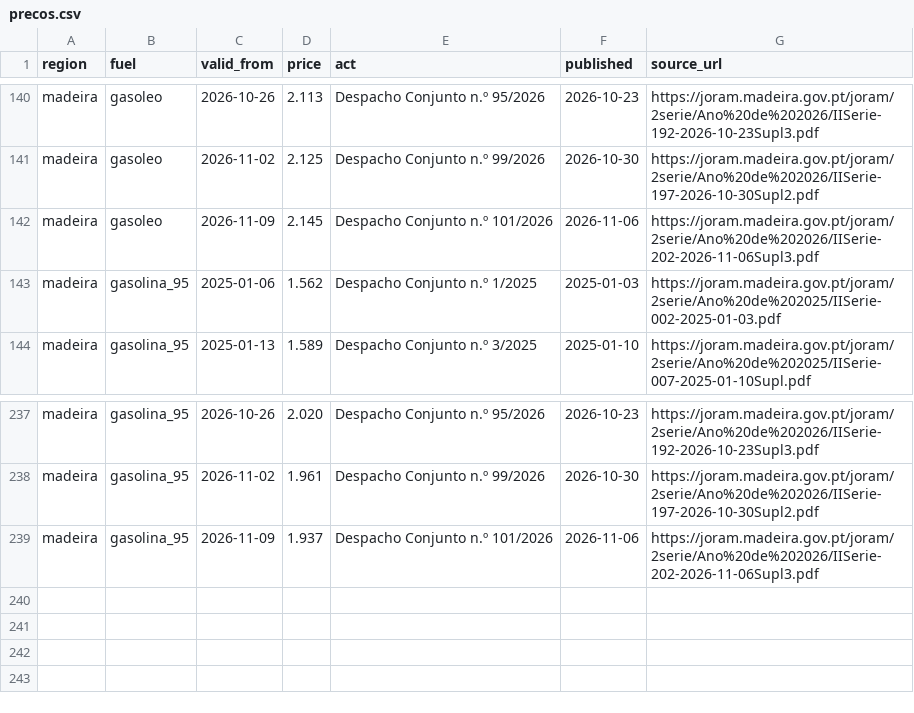
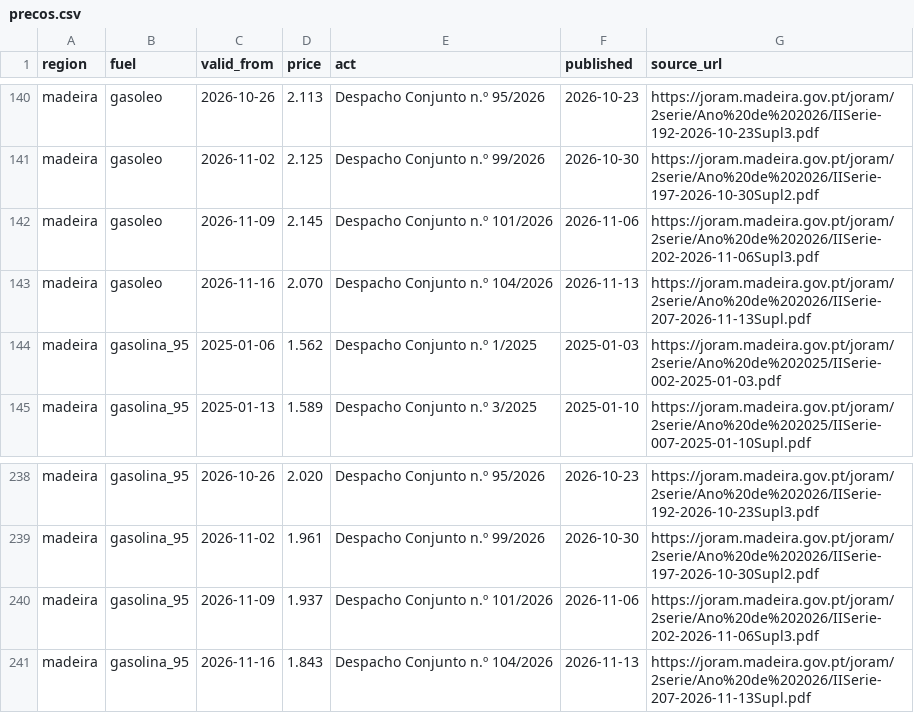
Before and after one commit to JoseFerrao20/combustiveis-pt, a CSV file: ilhas/precos.csv, drawn as a sheet; only a part is shown, gaps mark what is left out; the diff names each change by its address in the sheet, - before the commit and + after, or states it on an @@ line.

```diff
--- a/ilhas/precos.csv
+++ b/ilhas/precos.csv
+row 143: madeira | gasoleo | 2026-11-16 | 2.070 | Despacho Conjunto n.º 104/2026 | 2026-11-13 | https://joram.madeira.gov.pt/joram/2serie/Ano%20de%202026/IISerie-207-2026-11-13Supl.pdf
+row 241: madeira | gasolina_95 | 2026-11-16 | 1.843 | Despacho Conjunto n.º 104/2026 | 2026-11-13 | https://joram.madeira.gov.pt/joram/2serie/Ano%20de%202026/IISerie-207-2026-11-13Supl.pdf
```
Also changed, not shown: 1 other file.
